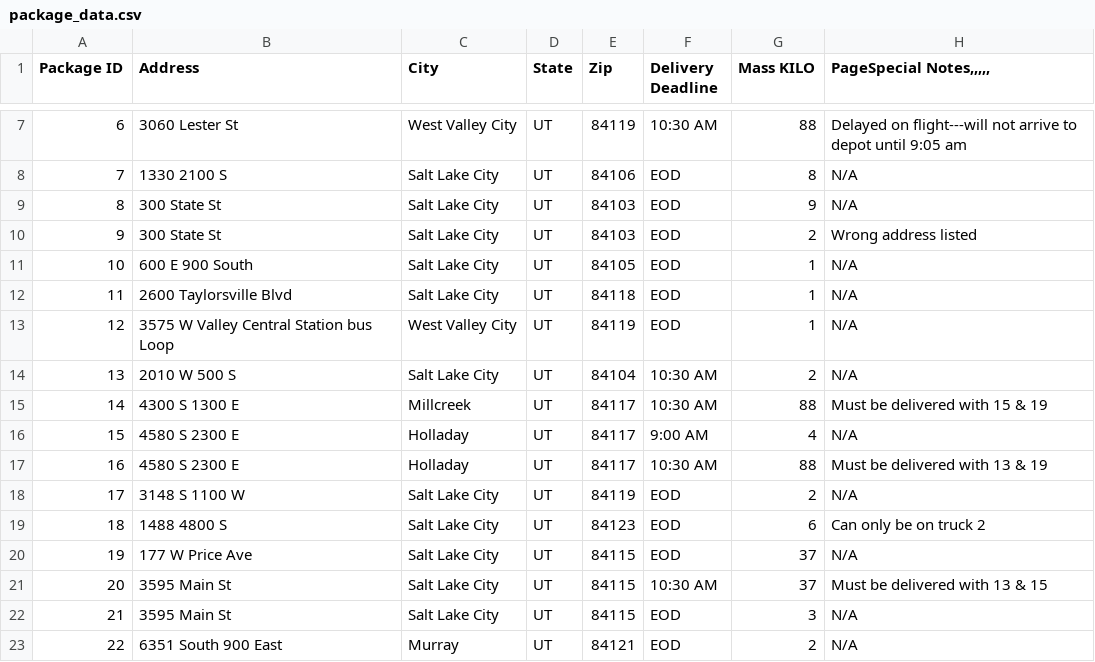
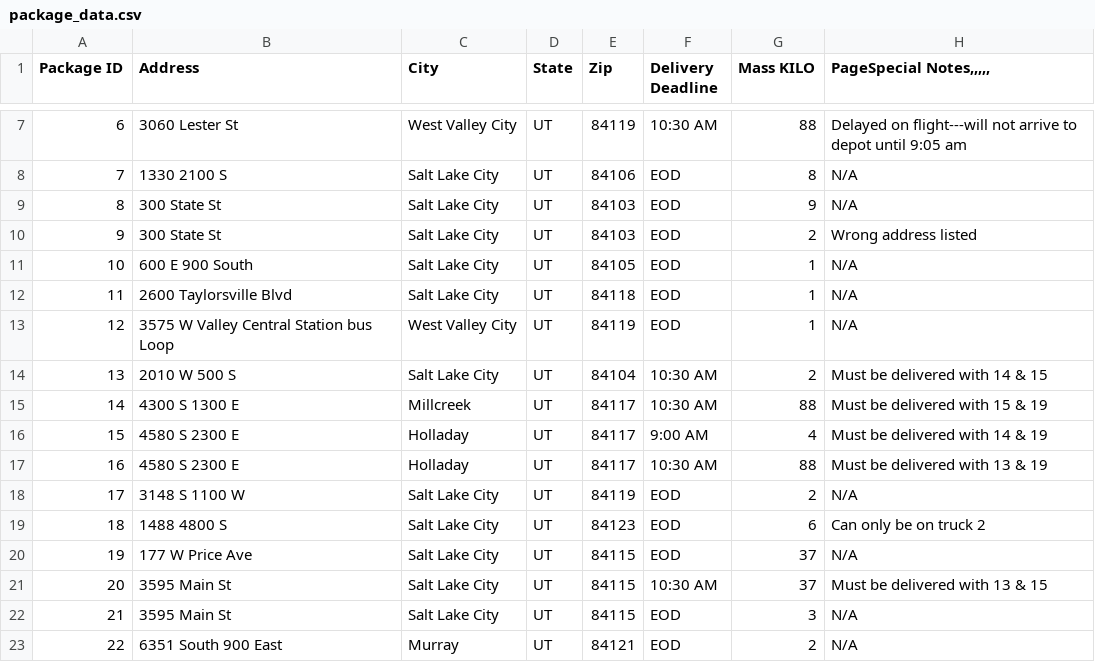
Before and after one commit to Folrig/TSP_Trucks, a CSV file: package_data.csv, drawn as a sheet; only a part is shown, gaps mark what is left out.

Commit message:
Main logic started, package presorting added, other classes refactored and cleaned

```diff
--- a/package_data.csv
+++ b/package_data.csv
@@ -13,5 +13,5 @@
 12,3575 W Valley Central Station bus Loop,West Valley City,UT,84119,EOD,1,N/A
-13,2010 W 500 S,Salt Lake City,UT,84104,10:30 AM,2,N/A
+13,2010 W 500 S,Salt Lake City,UT,84104,10:30 AM,2,Must be delivered with 14 & 15
 14,4300 S 1300 E,Millcreek,UT,84117,10:30 AM,88,Must be delivered with 15 & 19
-15,4580 S 2300 E,Holladay,UT,84117,9:00 AM,4,N/A
+15,4580 S 2300 E,Holladay,UT,84117,9:00 AM,4,Must be delivered with 14 & 19
 16,4580 S 2300 E,Holladay,UT,84117,10:30 AM,88,Must be delivered with 13 & 19
```
Also changed, not shown: 5 other files.
